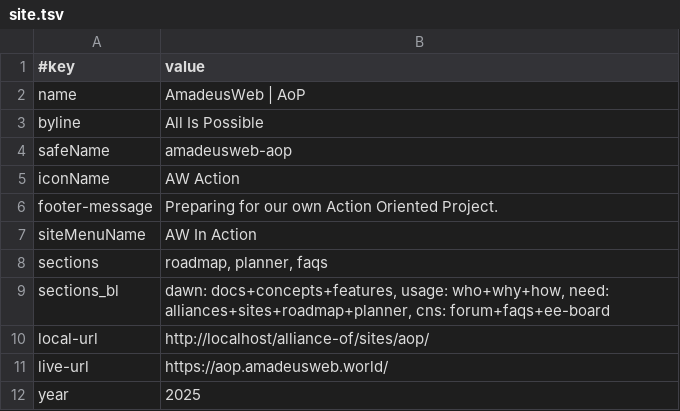
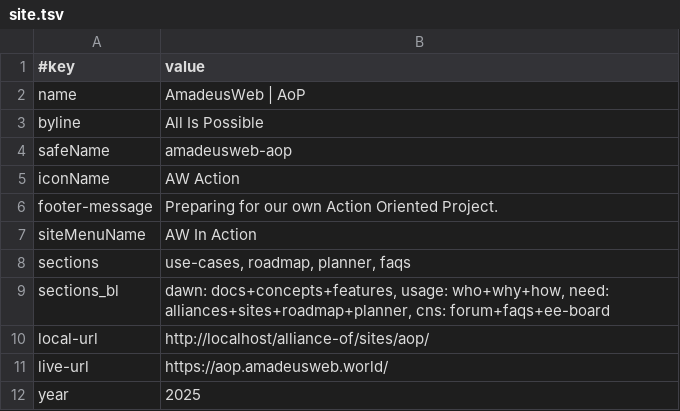
Before and after one commit to AmadeusWebWorld/aop, a TSV file: data/site.tsv, drawn as a sheet.

```diff
--- a/data/site.tsv
+++ b/data/site.tsv
@@ -7,3 +7,3 @@ footer-message	Preparing for our own Action Oriented Project.
 siteMenuName	AW In Action
-sections	roadmap, planner, faqs
+sections	use-cases, roadmap, planner, faqs
 sections_bl	dawn: docs+concepts+features, usage: who+why+how, need: alliances+sites+roadmap+planner, cns: forum+faqs+ee-board
```
Also changed, not shown: 5 other files.
